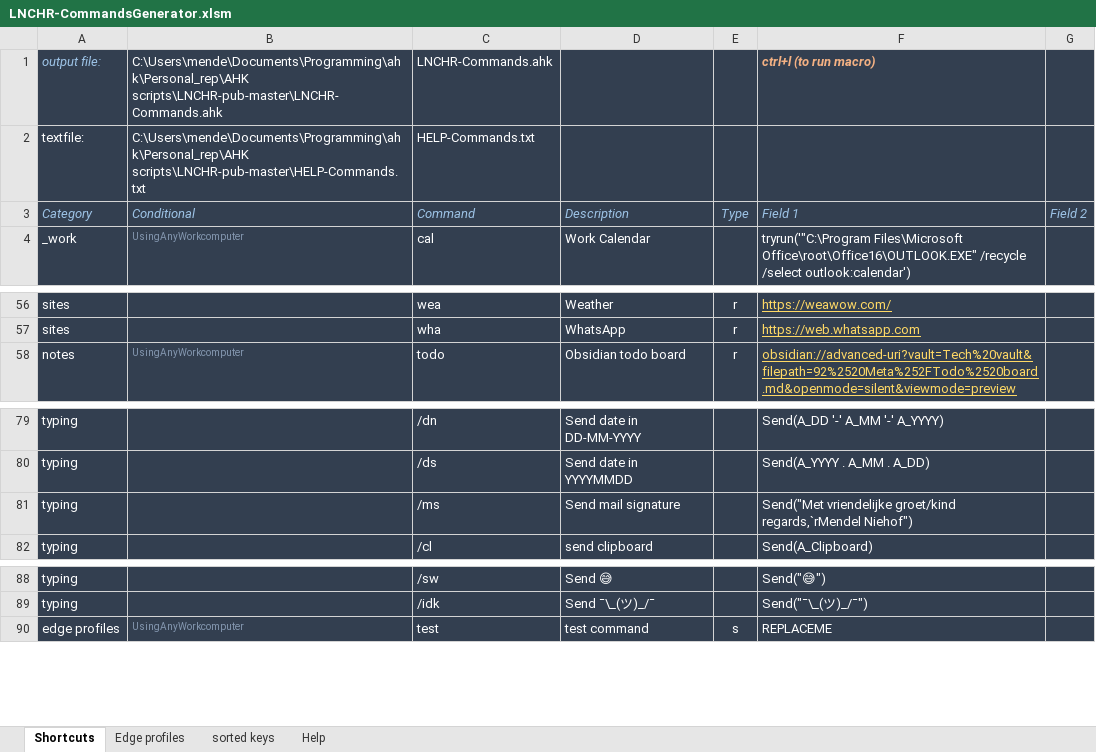
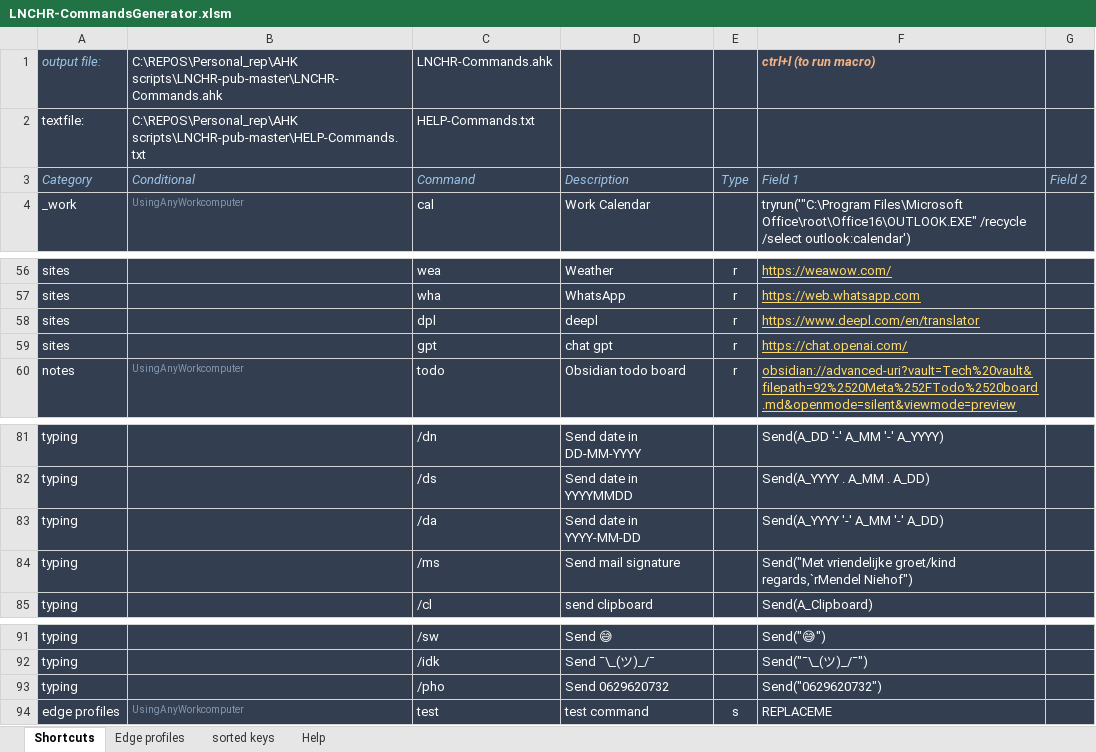
Before and after one commit to UrbanNinja1010/Personal_rep, an Excel workbook: AHK scripts/LNCHR-pub-master/LNCHR-CommandsGenerator.xlsm, sheet Shortcuts, drawn as a sheet; only a part is shown, gaps mark what is left out; values as stored, in another font and other column widths than the file's, no borders; the diff names each change by its address in the sheet, - before the commit and + after, or states it on an @@ line.

```diff
--- a/AHK scripts/LNCHR-pub-master/LNCHR-CommandsGenerator.xlsm (sheet Shortcuts)
+++ b/AHK scripts/LNCHR-pub-master/LNCHR-CommandsGenerator.xlsm (sheet Shortcuts)
-B1: C:\Users\mende\Documents\Programming\ahk\Personal_rep\AHK scripts\LNCHR-pub-master\LNCHR-Commands.ahk
+B1: C:\REPOS\Personal_rep\AHK scripts\LNCHR-pub-master\LNCHR-Commands.ahk
-B2: C:\Users\mende\Documents\Programming\ahk\Personal_rep\AHK scripts\LNCHR-pub-master\HELP-Commands.txt
+B2: C:\REPOS\Personal_rep\AHK scripts\LNCHR-pub-master\HELP-Commands.txt
+row 58: sites |  | dpl | deepl | r | https://www.deepl.com/en/translator
+row 59: sites |  | gpt | chat gpt | r | https://chat.openai.com/
+row 83: typing |  | /da | Send date in YYYY-MM-DD |  | Send(A_YYYY '-' A_MM '-' A_DD)
+row 93: typing |  | /pho | Send 0629620732 |  | Send("0629620732")
```
Also changed, not shown: sheet sorted keys, formulas that keep their value, 3 other files.
